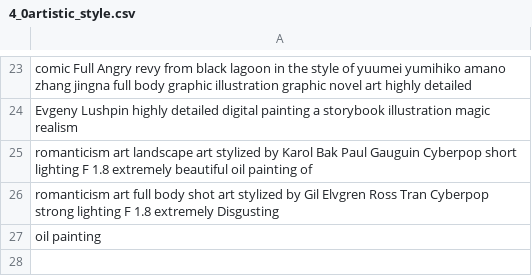
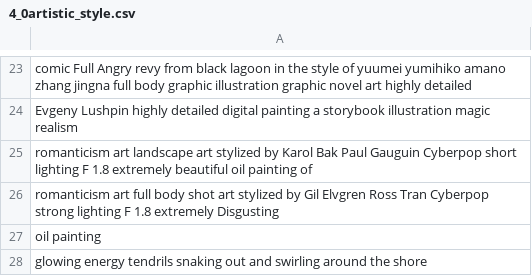
Before and after one commit to tritant/sd-webui-creaprompt, a CSV file: csv/4_0artistic_style.csv, drawn as a sheet; only a part is shown, gaps mark what is left out.

Commit message:
update category

```diff
--- a/csv/4_0artistic_style.csv
+++ b/csv/4_0artistic_style.csv
@@ -27 +27,2 @@ romanticism art full body shot art stylized by Gil Elvgren Ross Tran Cyberpop st
 oil painting
+glowing energy tendrils snaking out and swirling around the shore
```
